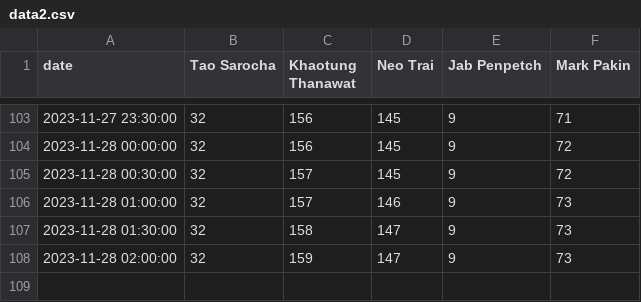
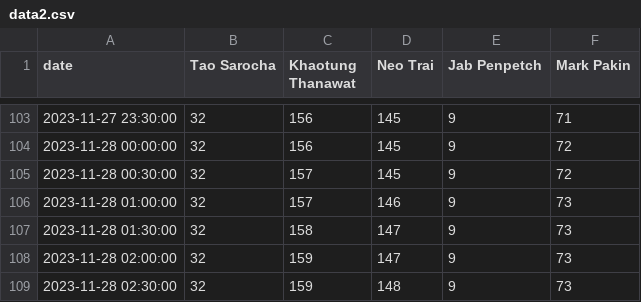
Before and after one commit to katistroubled/yua, a CSV file: data2.csv, drawn as a sheet; only a part is shown, gaps mark what is left out.

Commit message:
committing files

```diff
--- a/data2.csv
+++ b/data2.csv
@@ -108 +108,2 @@ date,Tao Sarocha,Khaotung Thanawat,Neo Trai,Jab Penpetch,Mark Pakin
 2023-11-28 02:00:00,32,159,147,9,73
+2023-11-28 02:30:00,32,159,148,9,73
```
